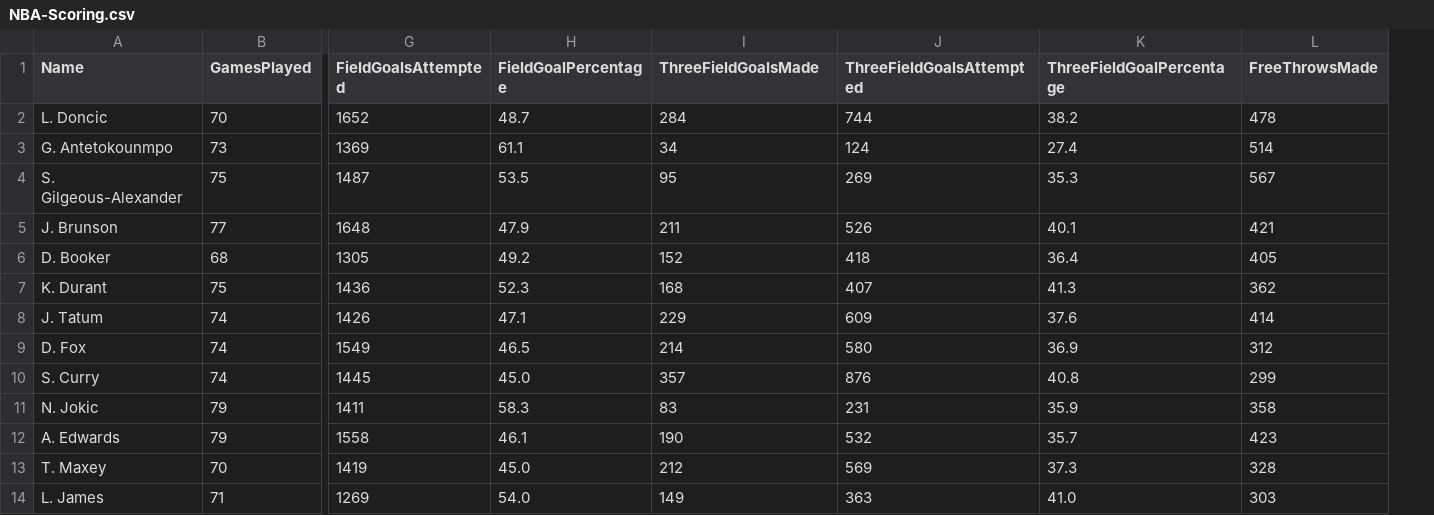
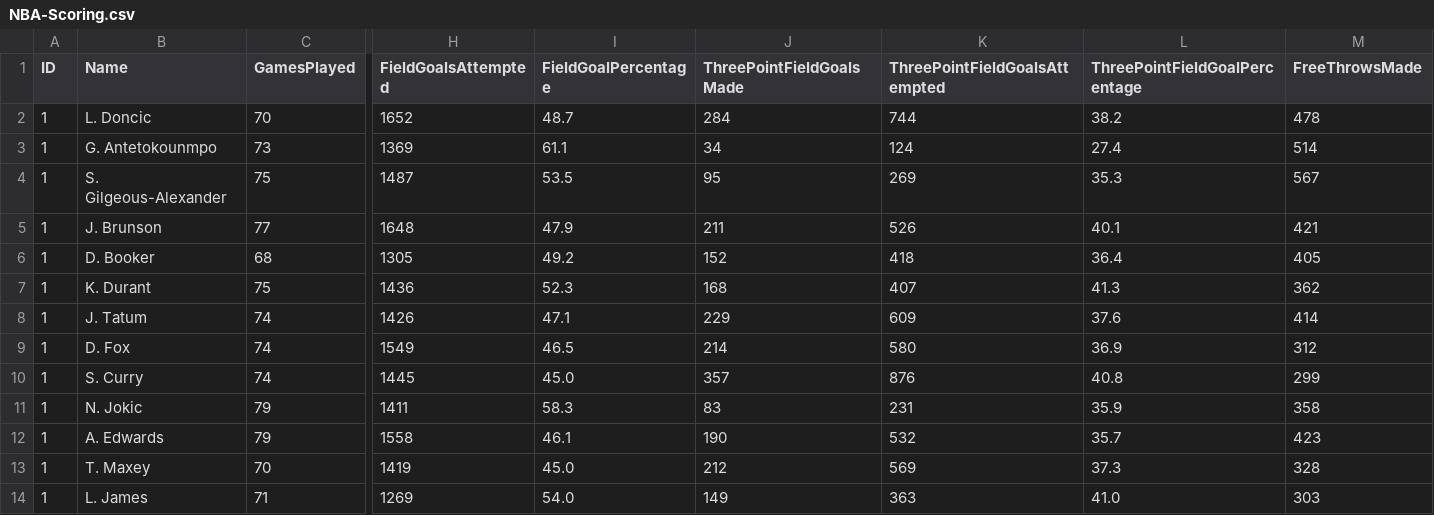
Before and after one commit to Jeffrey-Anderson392/Stats-Overflow, a CSV file: stats_overflow/sports_stats/NBA/NBA-Scoring.csv, drawn as a sheet; only a part is shown, gaps mark what is left out; addresses are those after the commit; the diff names each change by its address in the sheet, - before the commit and + after, or states it on an @@ line.

```diff
--- a/stats_overflow/sports_stats/NBA/NBA-Scoring.csv
+++ b/stats_overflow/sports_stats/NBA/NBA-Scoring.csv
+column A (ID), rows 2-14: all 1
-J1: ThreeFieldGoalsMade
+J1: ThreePointFieldGoalsMade
-K1: ThreeFieldGoalsAttempted
+K1: ThreePointFieldGoalsAttempted
-L1: ThreeFieldGoalPercentage
+L1: ThreePointFieldGoalPercentage
```
Also changed, not shown: stats_overflow/sports_stats/NBA/NBA-Assists-Turnovers.csv, stats_overflow/sports_stats/NBA/NBA-Blocks.csv, 34 other files.
